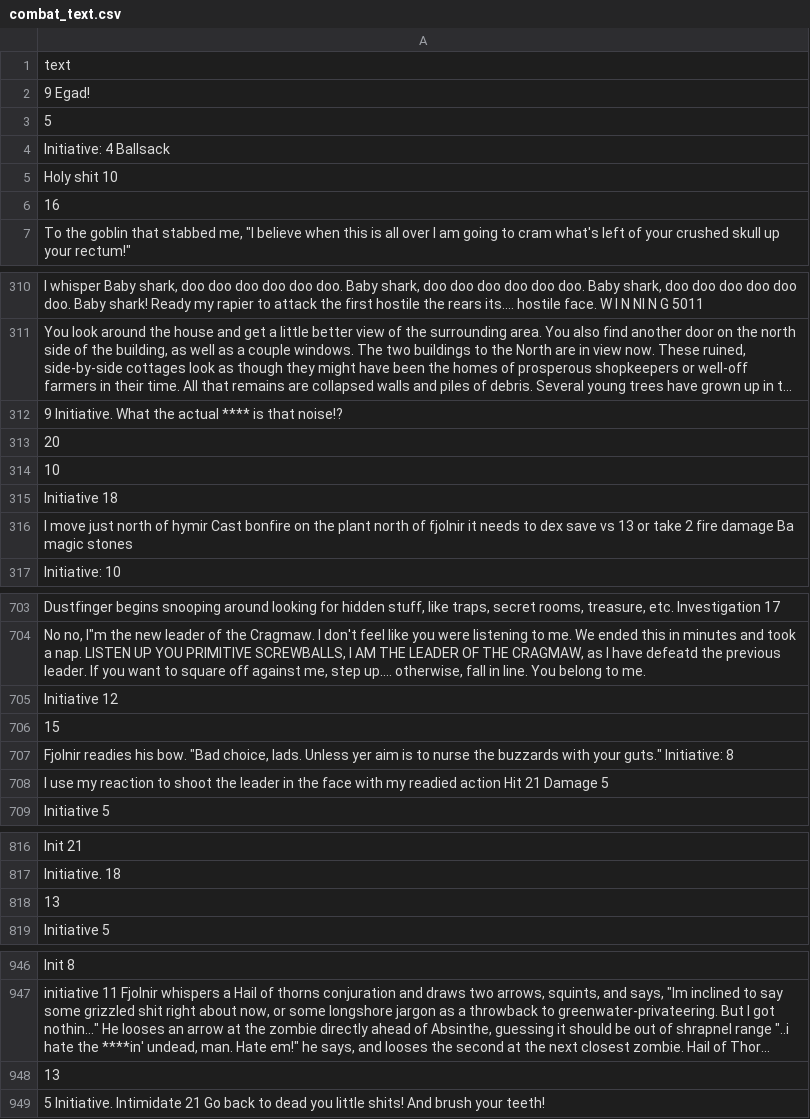
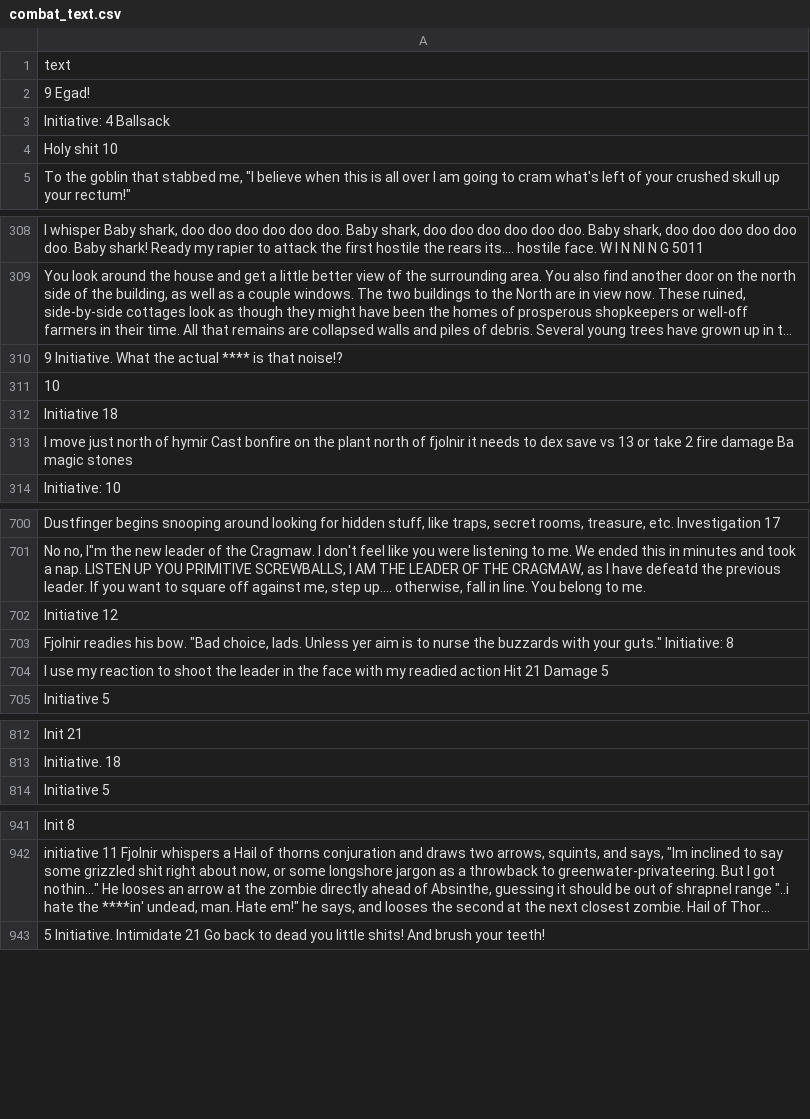
Before and after one commit to kelmp/nets213-final, a CSV file: data/combat_text.csv, drawn as a sheet; only a part is shown, gaps mark what is left out; long unchanged cells end in …; the diff covers the shown part only; the diff names each change by its address in the sheet, - before the commit and + after, or states it on an @@ line.

Commit message:
Remove number-only samples

```diff
--- a/data/combat_text.csv
+++ b/data/combat_text.csv
-row 3: 5
-row 6: 16
-row 313: 20
-row 706: 15
-row 818: 13
-row 948: 13
```
Also changed, not shown: 3 removed rows elsewhere in this file.
